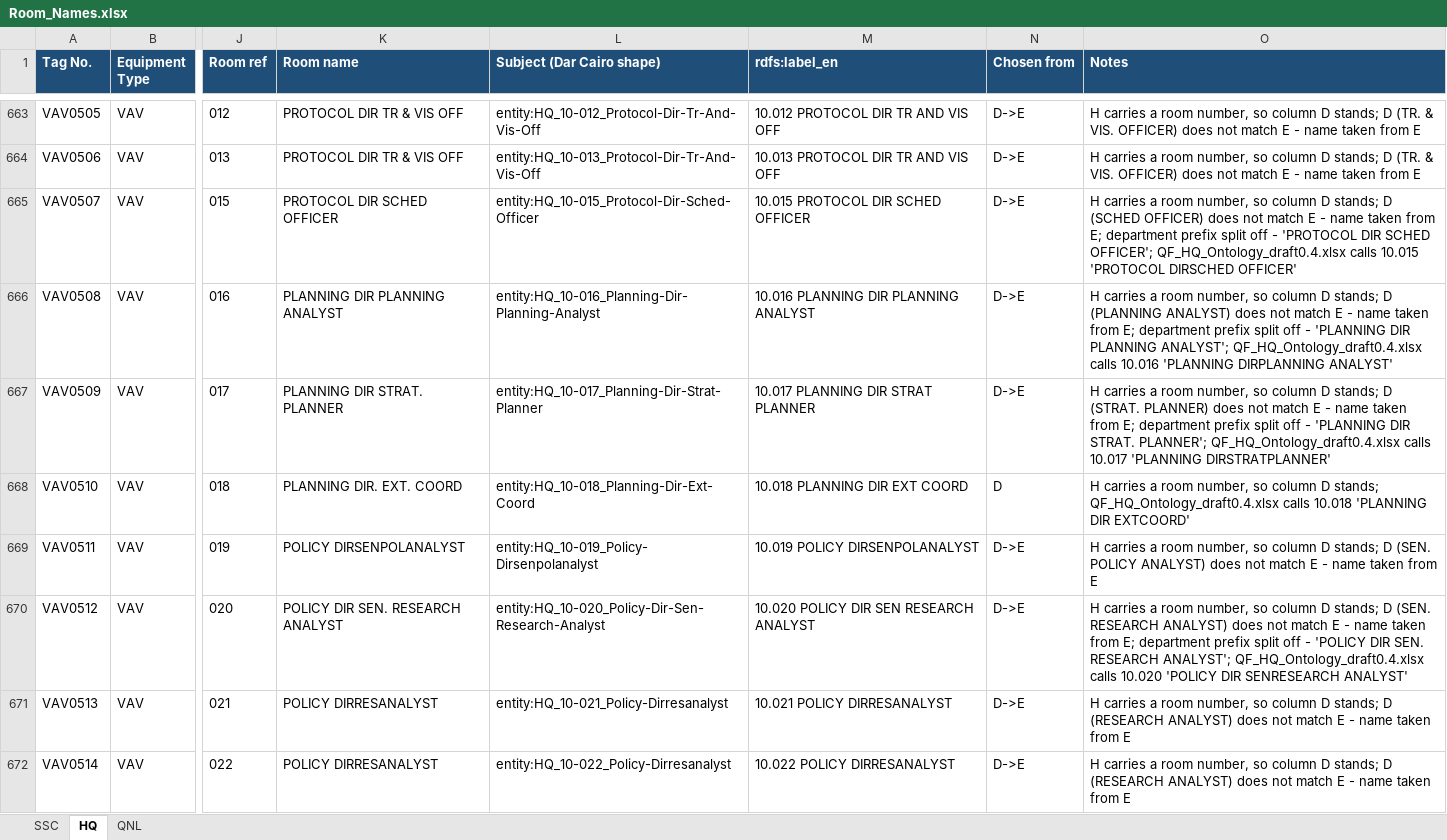
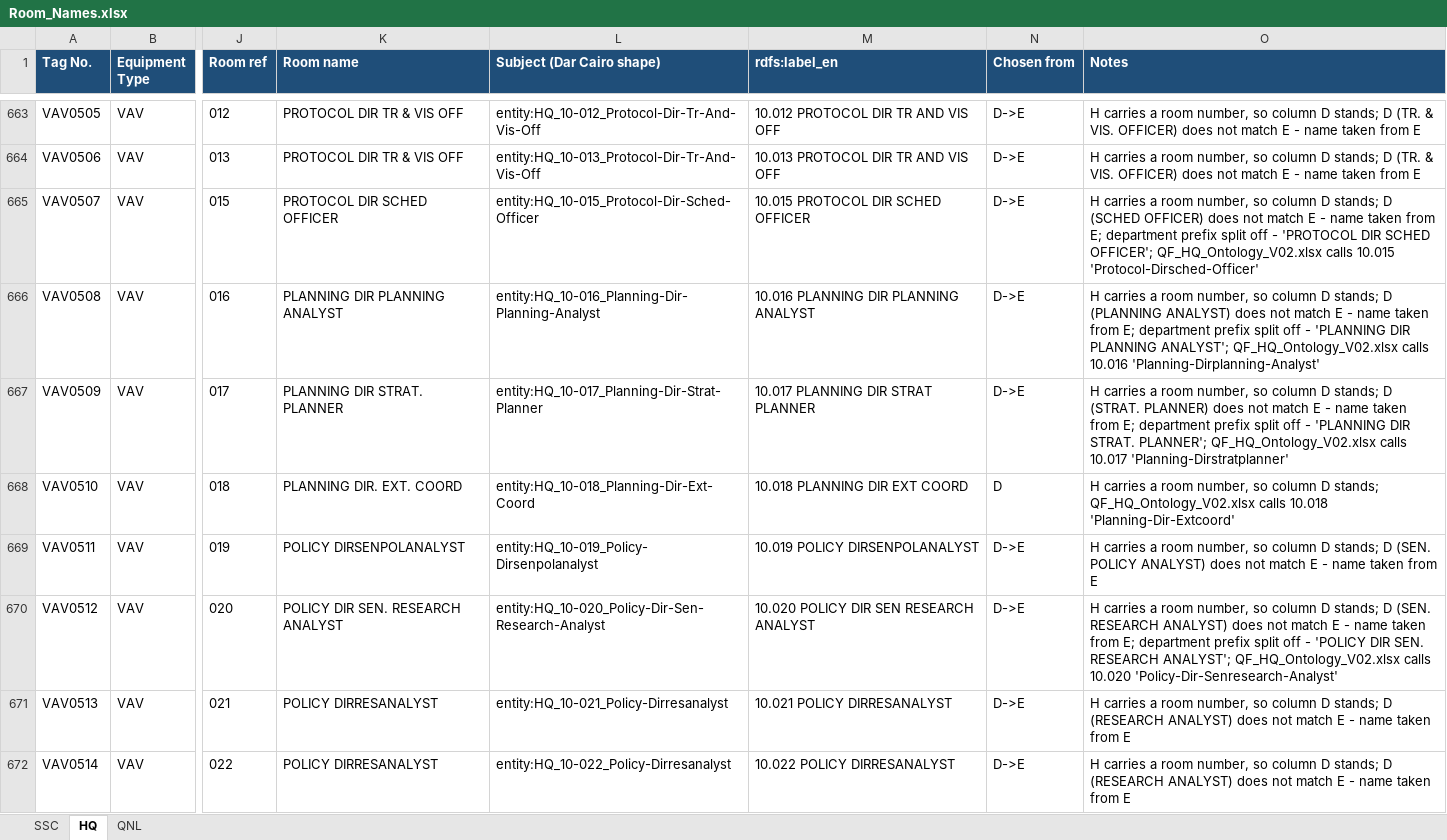
Before and after one commit to ahmad-smasri/claudeskills, an Excel workbook: projects/dar-cairo-room-naming/Room_Names.xlsx, sheet HQ, drawn as a sheet; only a part is shown, gaps mark what is left out; values as stored, in another font and other column widths than the file's, no borders; the diff covers the shown part only; the diff names each change by its address in the sheet, - before the commit and + after, or states it on an @@ line.

```diff
--- a/projects/dar-cairo-room-naming/Room_Names.xlsx (sheet HQ)
+++ b/projects/dar-cairo-room-naming/Room_Names.xlsx (sheet HQ)
-O665 (Notes): …SCHED OFFICER'; QF_HQ_Ontology_draft0.4.xlsx calls 10.015 'PROTOCOL DIRSCHED OFFICER'
+O665 (Notes): …SCHED OFFICER'; QF_HQ_Ontology_V02.xlsx calls 10.015 'Protocol-Dirsched-Officer'
-O666 (Notes): …PLANNING ANALYST'; QF_HQ_Ontology_draft0.4.xlsx calls 10.016 'PLANNING DIRPLANNING ANALYST'
+O666 (Notes): …PLANNING ANALYST'; QF_HQ_Ontology_V02.xlsx calls 10.016 'Planning-Dirplanning-Analyst'
-O667 (Notes): …STRAT. PLANNER'; QF_HQ_Ontology_draft0.4.xlsx calls 10.017 'PLANNING DIRSTRATPLANNER'
+O667 (Notes): …STRAT. PLANNER'; QF_HQ_Ontology_V02.xlsx calls 10.017 'Planning-Dirstratplanner'
-O668 (Notes): …D stands; QF_HQ_Ontology_draft0.4.xlsx calls 10.018 'PLANNING DIR EXTCOORD'
+O668 (Notes): …D stands; QF_HQ_Ontology_V02.xlsx calls 10.018 'Planning-Dir-Extcoord'
-O670 (Notes): …RESEARCH ANALYST'; QF_HQ_Ontology_draft0.4.xlsx calls 10.020 'POLICY DIR SENRESEARCH ANALYST'
+O670 (Notes): …RESEARCH ANALYST'; QF_HQ_Ontology_V02.xlsx calls 10.020 'Policy-Dir-Senresearch-Analyst'
```
Also changed, not shown: 142 edited cells elsewhere in this sheet, sheet SSC, projects/dar-cairo-room-naming/Rooms_with_Equipment.xlsx, 4 other files.
